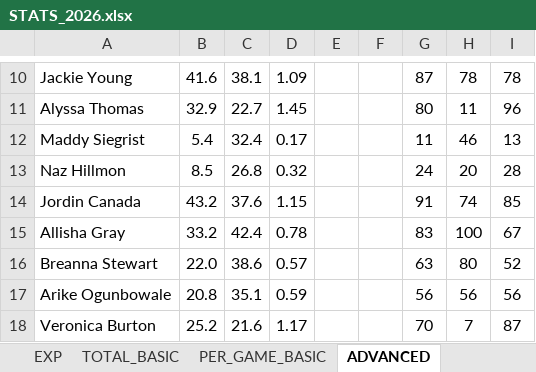
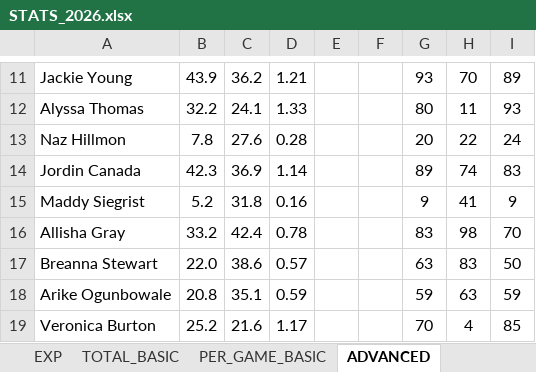
Before and after one commit to clementvg-create/UNRIVALED_STATS_PLAYER, an Excel workbook: STATS_2026.xlsx, sheet ADVANCED, drawn as a sheet; only a part is shown, gaps mark what is left out; values as stored, in another font and other column widths than the file's, no borders; conditional formats not drawn; removed rows and columns are numbered as before the commit, all else as after; the diff covers the shown part only; the diff names each change by its address in the sheet, - before the commit and + after, or states it on an @@ line.

```diff
--- a/STATS_2026.xlsx (sheet ADVANCED)
+++ b/STATS_2026.xlsx (sheet ADVANCED)
-B11: 41.6
+B11: 43.9
-C11: 38.1
+C11: 36.2
-D11: 1.09
+D11: 1.21
-G11: 87
+G11: 93
-H11: 78
+H11: 70
-I11: 78
+I11: 89
-B12: 32.9
+B12: 32.2
-C12: 22.7
+C12: 24.1
-D12: 1.45
+D12: 1.33
-I12: 96
+I12: 93
-row 12: Maddy Siegrist | 5.4 | 32.4 | 0.17 |  |  | 11 | 46 | 13
-B13: 8.5
+B13: 7.8
-C13: 26.8
+C13: 27.6
-D13: 0.32
+D13: 0.28
-G13: 24
+G13: 20
-H13: 20
+H13: 22
-I13: 28
+I13: 24
-B14: 43.2
+B14: 42.3
-C14: 37.6
+C14: 36.9
-D14: 1.15
+D14: 1.14
-G14: 91
+G14: 89
-I14: 85
+I14: 83
+row 15: Maddy Siegrist | 5.2 | 31.8 | 0.16 |  |  | 9 | 41 | 9
-H16: 100
+H16: 98
-I16: 67
+I16: 70
-H17: 80
+H17: 83
-I17: 52
+I17: 50
-G18: 56
+G18: 59
-H18: 56
+H18: 63
-I18: 56
+I18: 59
-H19: 7
+H19: 4
-I19: 87
+I19: 85
```
Also changed, not shown: 3 added rows, 2 removed rows and 117 edited cells elsewhere in this sheet, sheet PER_GAME_BASIC, sheet TOTAL_BASIC, formulas that keep their value, 7 other files.
